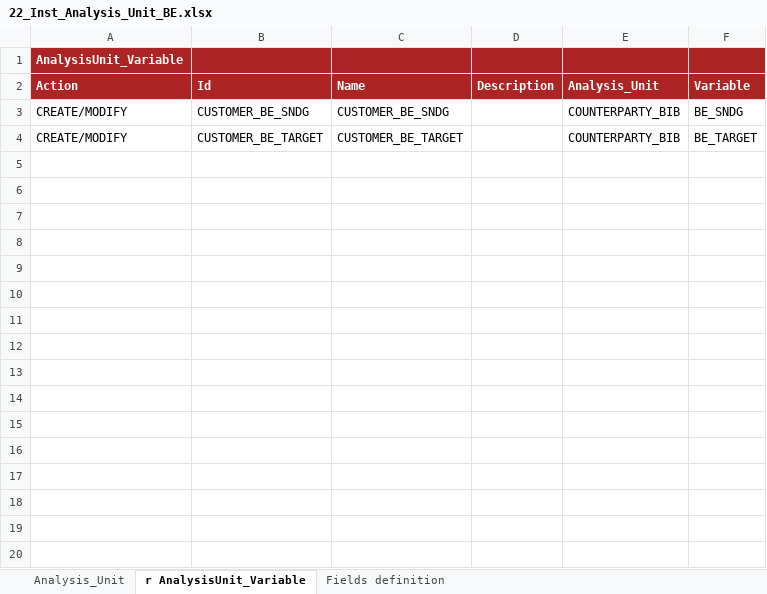
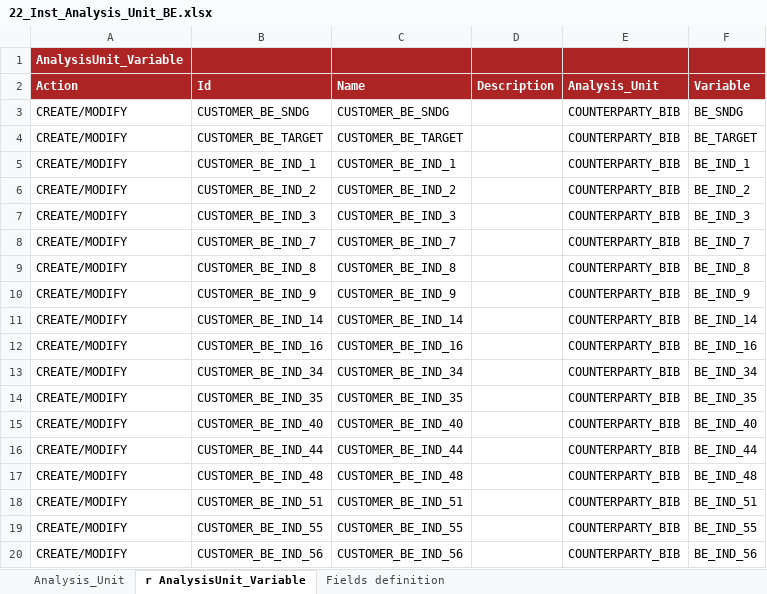
Before and after one commit to cybertop35/intelliJConf, an Excel workbook: earlywarning-pom/earlywarning-config/src/baf-instances/22_Inst_Analysis_Unit_BE.xlsx, sheet r AnalysisUnit_Variable, drawn as a sheet; values as stored, in another font and other column widths than the file's, no borders; charts and pictures not drawn; the diff names each change by its address in the sheet, - before the commit and + after, or states it on an @@ line.

```diff
--- a/earlywarning-pom/earlywarning-config/src/baf-instances/22_Inst_Analysis_Unit_BE.xlsx (sheet r AnalysisUnit_Variable)
+++ b/earlywarning-pom/earlywarning-config/src/baf-instances/22_Inst_Analysis_Unit_BE.xlsx (sheet r AnalysisUnit_Variable)
+row 5: CREATE/MODIFY | CUSTOMER_BE_IND_1 | CUSTOMER_BE_IND_1 |  | COUNTERPARTY_BIB | BE_IND_1
+row 6: CREATE/MODIFY | CUSTOMER_BE_IND_2 | CUSTOMER_BE_IND_2 |  | COUNTERPARTY_BIB | BE_IND_2
+row 7: CREATE/MODIFY | CUSTOMER_BE_IND_3 | CUSTOMER_BE_IND_3 |  | COUNTERPARTY_BIB | BE_IND_3
+row 8: CREATE/MODIFY | CUSTOMER_BE_IND_7 | CUSTOMER_BE_IND_7 |  | COUNTERPARTY_BIB | BE_IND_7
+row 9: CREATE/MODIFY | CUSTOMER_BE_IND_8 | CUSTOMER_BE_IND_8 |  | COUNTERPARTY_BIB | BE_IND_8
+row 10: CREATE/MODIFY | CUSTOMER_BE_IND_9 | CUSTOMER_BE_IND_9 |  | COUNTERPARTY_BIB | BE_IND_9
+row 11: CREATE/MODIFY | CUSTOMER_BE_IND_14 | CUSTOMER_BE_IND_14 |  | COUNTERPARTY_BIB | BE_IND_14
+row 12: CREATE/MODIFY | CUSTOMER_BE_IND_16 | CUSTOMER_BE_IND_16 |  | COUNTERPARTY_BIB | BE_IND_16
+row 13: CREATE/MODIFY | CUSTOMER_BE_IND_34 | CUSTOMER_BE_IND_34 |  | COUNTERPARTY_BIB | BE_IND_34
+row 14: CREATE/MODIFY | CUSTOMER_BE_IND_35 | CUSTOMER_BE_IND_35 |  | COUNTERPARTY_BIB | BE_IND_35
+row 15: CREATE/MODIFY | CUSTOMER_BE_IND_40 | CUSTOMER_BE_IND_40 |  | COUNTERPARTY_BIB | BE_IND_40
+row 16: CREATE/MODIFY | CUSTOMER_BE_IND_44 | CUSTOMER_BE_IND_44 |  | COUNTERPARTY_BIB | BE_IND_44
+row 17: CREATE/MODIFY | CUSTOMER_BE_IND_48 | CUSTOMER_BE_IND_48 |  | COUNTERPARTY_BIB | BE_IND_48
+row 18: CREATE/MODIFY | CUSTOMER_BE_IND_51 | CUSTOMER_BE_IND_51 |  | COUNTERPARTY_BIB | BE_IND_51
+row 19: CREATE/MODIFY | CUSTOMER_BE_IND_55 | CUSTOMER_BE_IND_55 |  | COUNTERPARTY_BIB | BE_IND_55
+row 20: CREATE/MODIFY | CUSTOMER_BE_IND_56 | CUSTOMER_BE_IND_56 |  | COUNTERPARTY_BIB | BE_IND_56
```
Also changed, not shown: earlywarning-pom/earlywarning-config/src/baf-instances/21_Inst_Variable_BE.xlsx.
